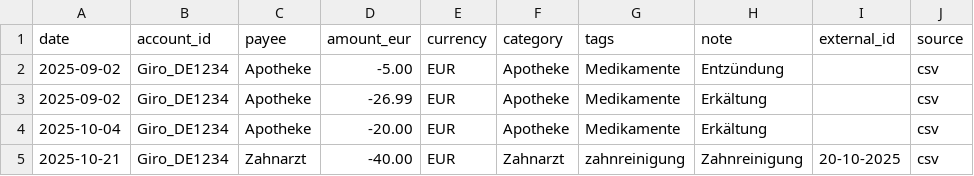
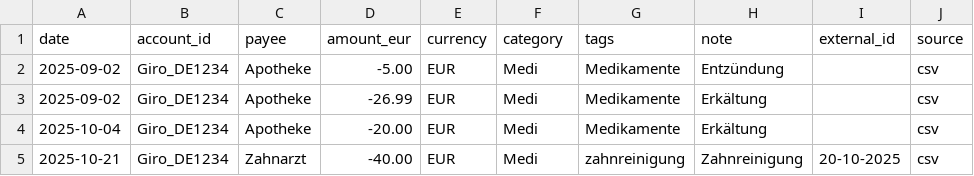
Before and after one commit to abdel0909/finanz-agent, a CSV file: data/inbox/medizin.csv, drawn as a sheet.

Commit message:
Update medizin.csv

```diff
--- a/data/inbox/medizin.csv
+++ b/data/inbox/medizin.csv
@@ -1,5 +1,5 @@
 date,account_id,payee,amount_eur,currency,category,tags,note,external_id,source
-2025-09-02,Giro_DE1234,Apotheke ,-5.00,EUR,Apotheke,Medikamente,"Entzündung",,csv
-2025-09-02,Giro_DE1234,Apotheke ,-26.99,EUR,Apotheke,Medikamente,"Erkältung",,csv
-2025-10-04,Giro_DE1234,Apotheke ,-20.00,EUR,Apotheke,Medikamente,"Erkältung",,csv
-2025-10-21,Giro_DE1234,Zahnarzt ,-40.00,EUR,Zahnarzt,zahnreinigung,"Zahnreinigung",20-10-2025,csv
+2025-09-02,Giro_DE1234,Apotheke ,-5.00,EUR,Medi,Medikamente,"Entzündung",,csv
+2025-09-02,Giro_DE1234,Apotheke ,-26.99,EUR,Medi,Medikamente,"Erkältung",,csv
+2025-10-04,Giro_DE1234,Apotheke ,-20.00,EUR,Medi,Medikamente,"Erkältung",,csv
+2025-10-21,Giro_DE1234,Zahnarzt ,-40.00,EUR,Medi,zahnreinigung,"Zahnreinigung",20-10-2025,csv
```
